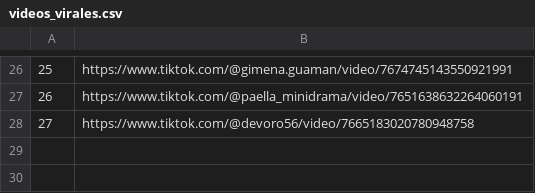
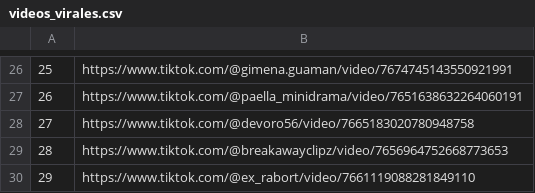
Before and after one commit to jesus18320/tiktok-viral-bot, a CSV file: videos_virales.csv, drawn as a sheet; only a part is shown, gaps mark what is left out; the diff names each change by its address in the sheet, - before the commit and + after, or states it on an @@ line.

```diff
--- a/videos_virales.csv
+++ b/videos_virales.csv
+row 29: 28 | https://www.tiktok.com/@breakawayclipz/video/7656964752668773653
+row 30: 29 | https://www.tiktok.com/@ex_rabort/video/7661119088281849110
```
